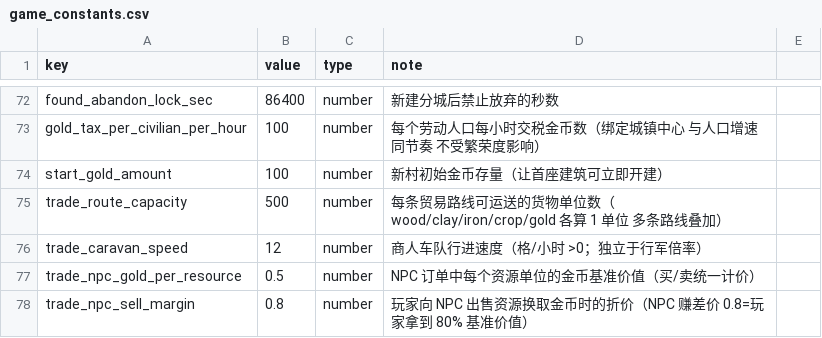
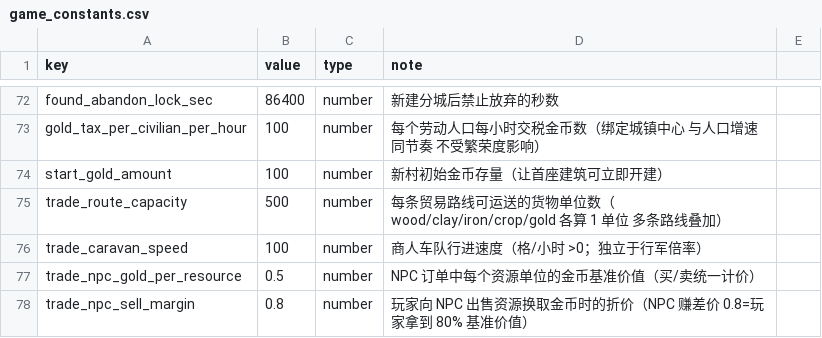
Before and after one commit to kennysli1/slg1.0, a CSV file: config/game_constants.csv, drawn as a sheet; only a part is shown, gaps mark what is left out.

Commit message:
feat: make caravan speed configurable
Co-authored-by: siyang-xu <[email protected]>

```diff
--- a/config/game_constants.csv
+++ b/config/game_constants.csv
@@ -75,3 +75,3 @@ start_gold_amount,100,number,新村初始金币存量（让首座建筑可立即
 trade_route_capacity,500,number,每条贸易路线可运送的货物单位数（wood/clay/iron/crop/gold 各算 1 单位 多条路线叠加）
-trade_caravan_speed,12,number,商人车队行进速度（格/小时 >0；独立于行军倍率）
+trade_caravan_speed,100,number,商人车队行进速度（格/小时 >0；独立于行军倍率）
 trade_npc_gold_per_resource,0.5,number,NPC 订单中每个资源单位的金币基准价值（买/卖统一计价）
```
Also changed, not shown: 10 other files.
